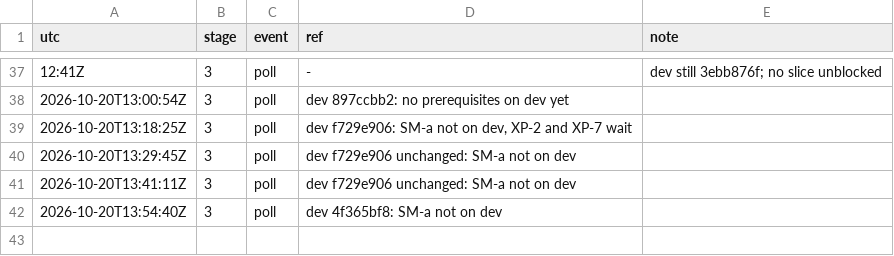
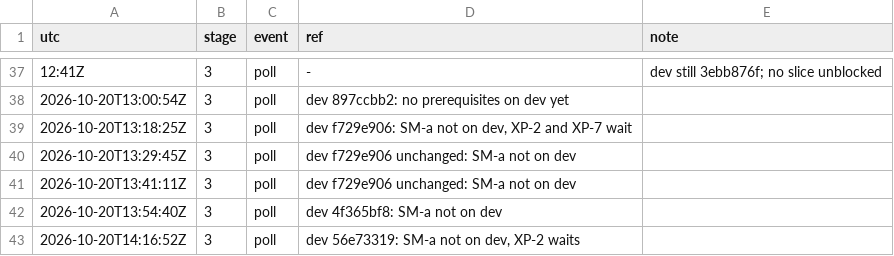
Before and after one commit to qbtrix/creative-apps, a TSV file: docs/leads/export-pack/timeline.tsv, drawn as a sheet; only a part is shown, gaps mark what is left out.

Commit message:
docs(leads): export-pack poll

```diff
--- a/docs/leads/export-pack/timeline.tsv
+++ b/docs/leads/export-pack/timeline.tsv
@@ -42 +42,2 @@ utc	stage	event	ref	note
 2026-10-20T13:54:40Z	3	poll	dev 4f365bf8: SM-a not on dev
+2026-10-20T14:16:52Z	3	poll	dev 56e73319: SM-a not on dev, XP-2 waits
```
